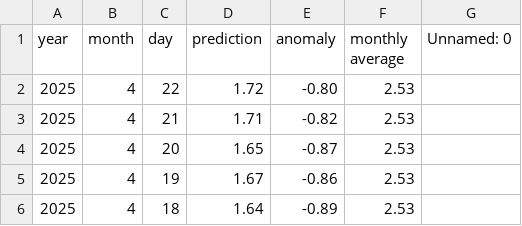
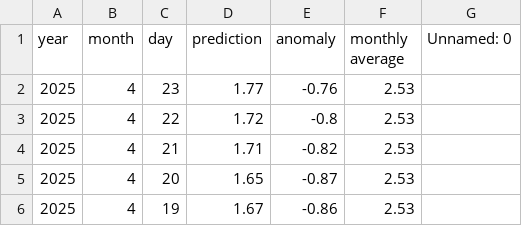
Before and after one commit to yoshi2149/head_rot, a CSV file: prediction_result.csv, drawn as a sheet; only a part is shown; the shorter side is filled out with more unchanged rows.

Commit message:
2025/04/16 - 03:00:32

```diff
--- a/prediction_result.csv
+++ b/prediction_result.csv
@@ -1,3 +1,4 @@
 year,month,day,prediction,anomaly,monthly average,Unnamed: 0
-2025,4,22,1.72,-0.80,2.53,
+2025,4,23,1.77,-0.76,2.53,
+2025,4,22,1.72,-0.8,2.53,
 2025,4,21,1.71,-0.82,2.53,
```
